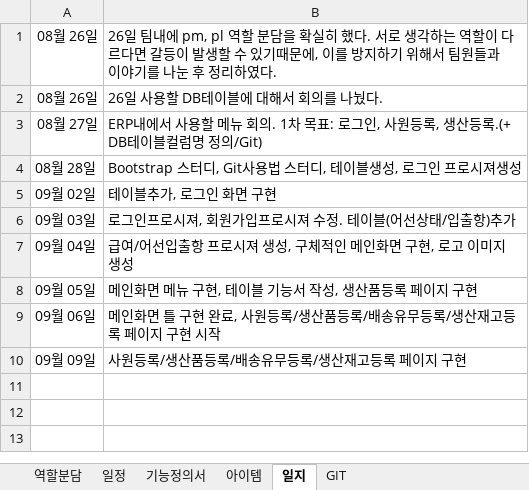
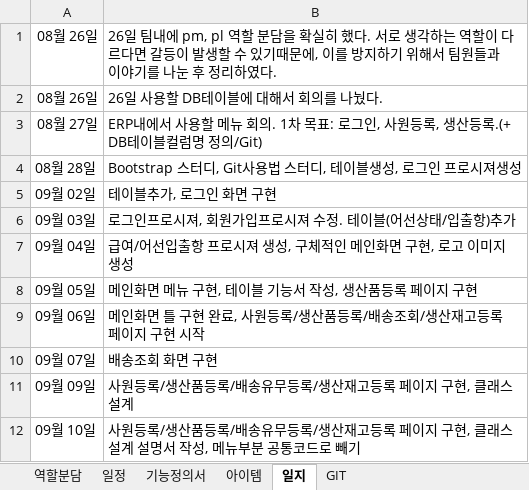
Before and after one commit to whoarey2/WAS, an Excel workbook: WAS계획서 및 일지.xlsx, sheet 일지, drawn as a sheet; values as stored, in another font and other column widths than the file's, no borders; addresses are those after the commit; the diff names each change by its address in the sheet, - before the commit and + after, or states it on an @@ line.

```diff
--- a/WAS계획서 및 일지.xlsx (sheet 일지)
+++ b/WAS계획서 및 일지.xlsx (sheet 일지)
-B9: …록/배송유무등록/생산재…
+B9: …록/배송조회/생산재…
+row 10: 09월 07일 | 배송조회 화면 구현
-B11: 사원등록/생산품등록/배송유무등록/생산재고등록 페이지 구현
+B11: 사원등록/생산품등록/배송유무등록/생산재고등록 페이지 구현, 클래스 설계
+row 12: 09월 10일 | 사원등록/생산품등록/배송유무등록/생산재고등록 페이지 구현, 클래스 설계 설명서 작성, 메뉴부분 공통코드로 빼기
```
Also changed, not shown: charts or pictures, 1 other file.
